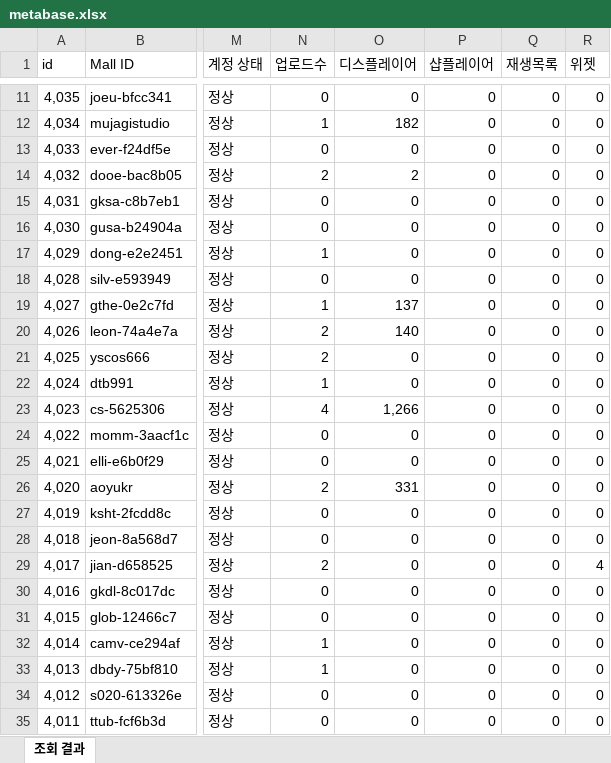
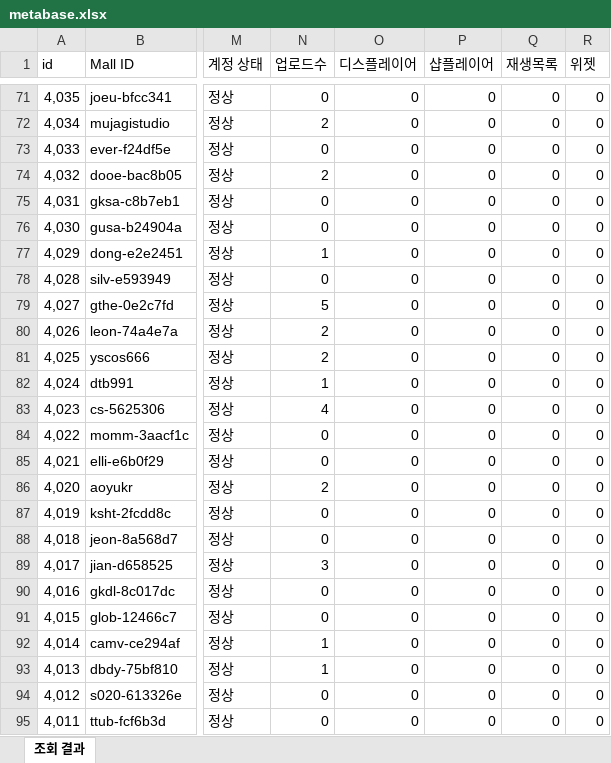
Before and after one commit to CTND-Marketing/charlla, an Excel workbook: data/2026-05/metabase.xlsx, sheet 조회 결과, drawn as a sheet; only a part is shown, gaps mark what is left out; values as stored, in another font and other column widths than the file's, no borders; addresses are those after the commit; the diff covers the shown part only; the diff names each change by its address in the sheet, - before the commit and + after, or states it on an @@ line.

```diff
--- a/data/2026-05/metabase.xlsx (sheet 조회 결과)
+++ b/data/2026-05/metabase.xlsx (sheet 조회 결과)
-N72 (업로드수): 1
+N72 (업로드수): 2
-O72 (디스플레이어): 182
+O72 (디스플레이어): 0
-O74 (디스플레이어): 2
+O74 (디스플레이어): 0
-N79 (업로드수): 1
+N79 (업로드수): 5
-O79 (디스플레이어): 137
+O79 (디스플레이어): 0
-O80 (디스플레이어): 140
+O80 (디스플레이어): 0
-O83 (디스플레이어): 1,266
+O83 (디스플레이어): 0
-O86 (디스플레이어): 331
+O86 (디스플레이어): 0
-N89 (업로드수): 2
+N89 (업로드수): 3
-R89 (위젯): 4
+R89 (위젯): 0
```
Also changed, not shown: 60 added rows, 1 removed row and 540 edited cells elsewhere in this sheet, 2 other files.
